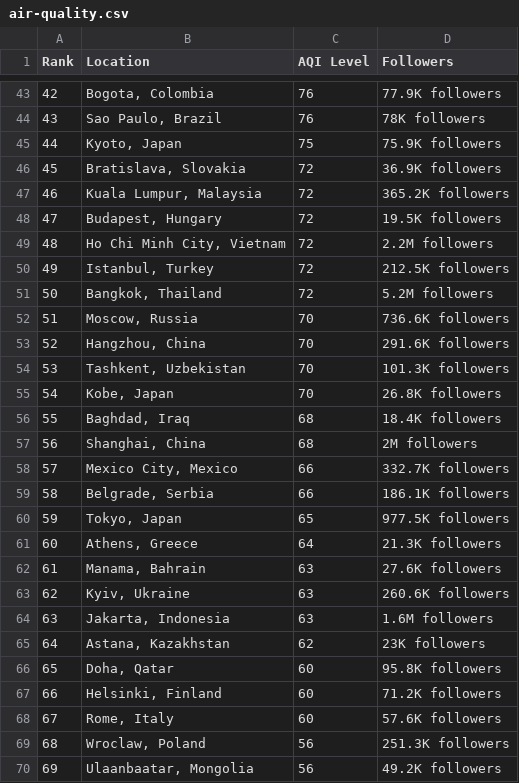
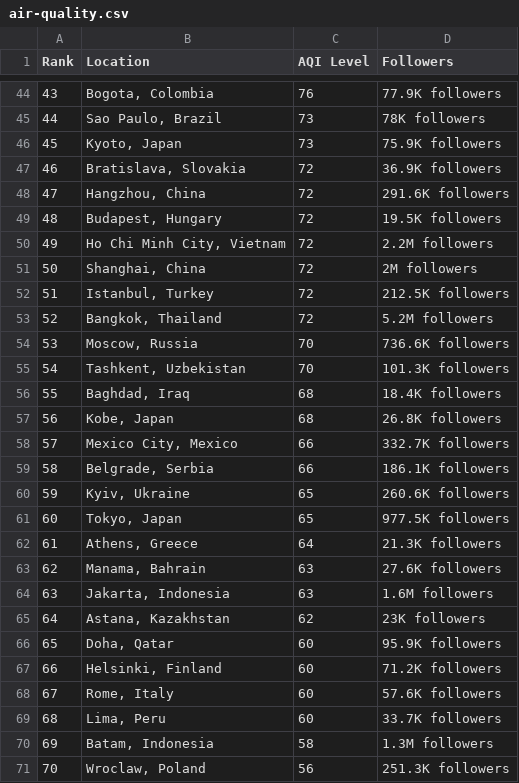
Before and after one commit to dipunew/Most-Polluted-Cities-in-The-World, a CSV file: air-quality.csv, drawn as a sheet; only a part is shown, gaps mark what is left out; removed rows and columns are numbered as before the commit, all else as after; the diff covers the shown part only; the diff names each change by its address in the sheet, - before the commit and + after, or states it on an @@ line.

```diff
--- a/air-quality.csv
+++ b/air-quality.csv
@@ column A (Rank) renumbered between rows 13 and 113 @@
-C45 (AQI Level): 76
+C45 (AQI Level): 73
-C46 (AQI Level): 75
+C46 (AQI Level): 73
-B48 (Location): Kuala Lumpur, Malaysia
+B48 (Location): Hangzhou, China
-D48 (Followers): 365.2K followers
+D48 (Followers): 291.6K followers
+row 51: 50 | Shanghai, China | 72 | 2M followers
-row 53: 52 | Hangzhou, China | 70 | 291.6K followers
-row 55: 54 | Kobe, Japan | 70 | 26.8K followers
-B57 (Location): Shanghai, China
+B57 (Location): Kobe, Japan
-D57 (Followers): 2M followers
+D57 (Followers): 26.8K followers
+row 60: 59 | Kyiv, Ukraine | 65 | 260.6K followers
-row 63: 62 | Kyiv, Ukraine | 63 | 260.6K followers
-D66 (Followers): 95.8K followers
+D66 (Followers): 95.9K followers
+row 69: 68 | Lima, Peru | 60 | 33.7K followers
+row 70: 69 | Batam, Indonesia | 58 | 1.3M followers
-row 70: 69 | Ulaanbaatar, Mongolia | 56 | 49.2K followers
```
Also changed, not shown: 17 added rows, 17 removed rows and 17 edited cells elsewhere in this file.
